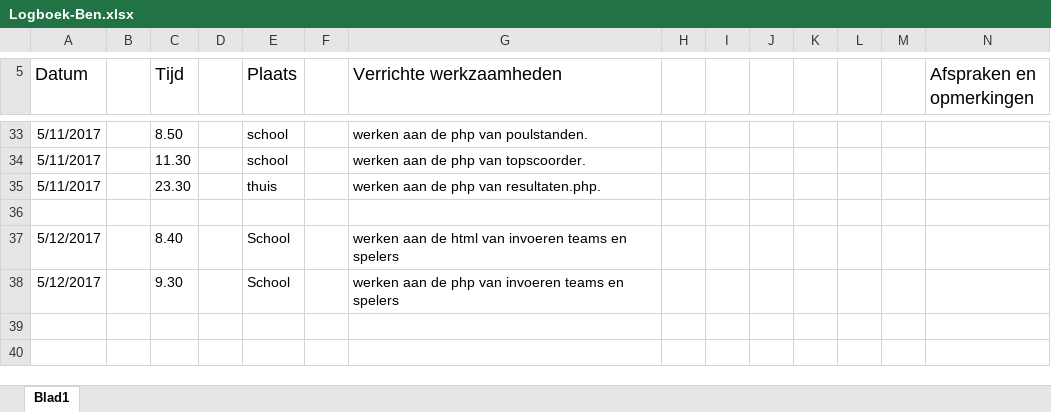
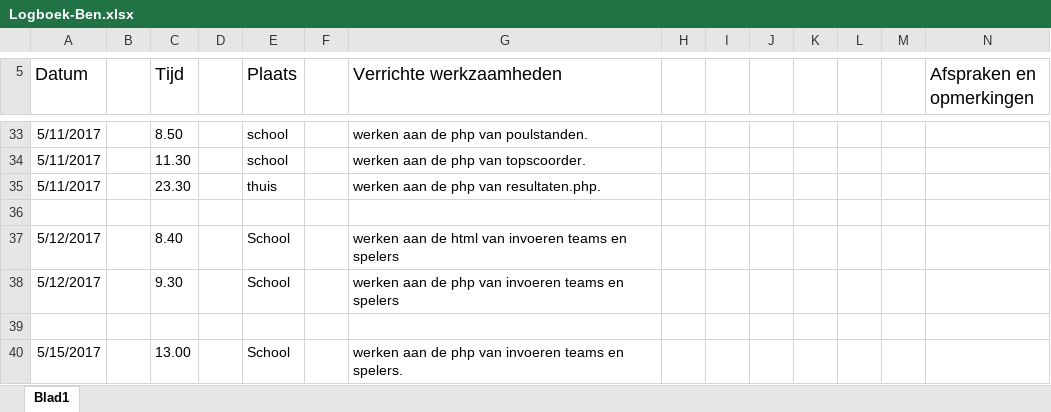
Before and after one commit to EA-Sports-3-0/project_fifa, an Excel workbook: Documents/Logboeken/Logboek-Ben.xlsx, sheet Blad1, drawn as a sheet; only a part is shown, gaps mark what is left out; values as stored, in another font and other column widths than the file's, no borders; the diff names each change by its address in the sheet, - before the commit and + after, or states it on an @@ line.

Commit message:
logboek ben

```diff
--- a/Documents/Logboeken/Logboek-Ben.xlsx (sheet Blad1)
+++ b/Documents/Logboeken/Logboek-Ben.xlsx (sheet Blad1)
+row 39: (empty)
+row 40: 5/15/2017 |  | 13.00 |  | School |  | werken aan de php van invoeren teams en spelers.
```
